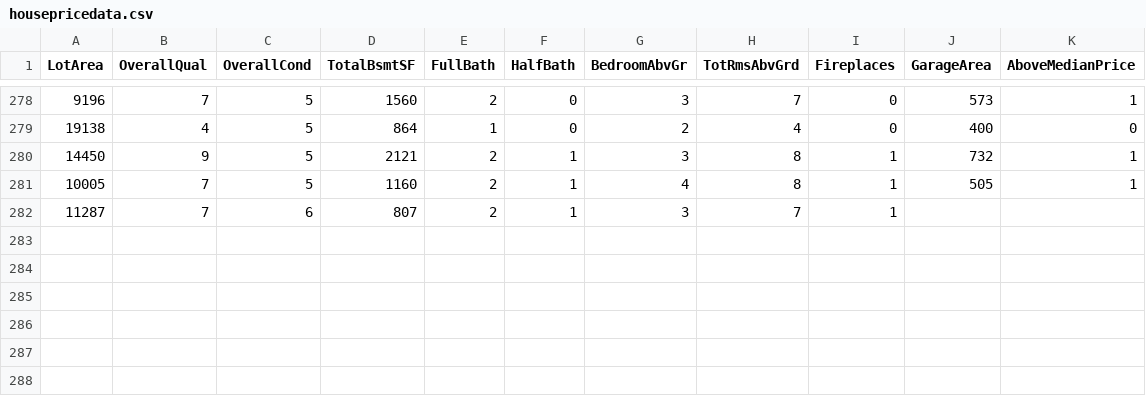
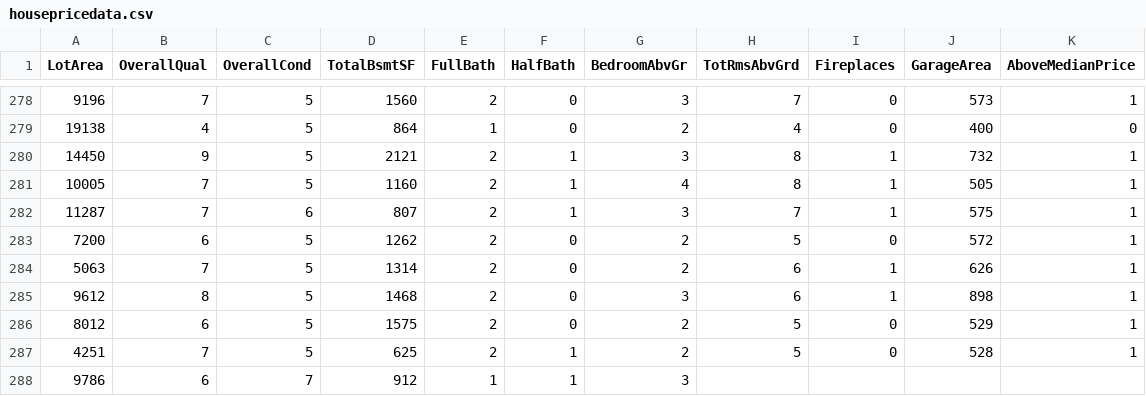
Before and after one commit to reapersy/advanced-neural-net-library, a CSV file: Examples/HousepricesPython/dataset/housepricedata.csv, drawn as a sheet; only a part is shown, gaps mark what is left out.

```diff
--- a/Examples/HousepricesPython/dataset/housepricedata.csv
+++ b/Examples/HousepricesPython/dataset/housepricedata.csv
@@ -281,2 +281,8 @@ LotArea,OverallQual,OverallCond,TotalBsmtSF,FullBath,HalfBath,BedroomAbvGr,TotRm
 10005,7,5,1160,2,1,4,8,1,505,1
-11287,7,6,807,2,1,3,7,1,
+11287,7,6,807,2,1,3,7,1,575,1
+7200,6,5,1262,2,0,2,5,0,572,1
+5063,7,5,1314,2,0,2,6,1,626,1
+9612,8,5,1468,2,0,3,6,1,898,1
+8012,6,5,1575,2,0,2,5,0,529,1
+4251,7,5,625,2,1,2,5,0,528,1
+9786,6,7,912,1,1,3
```
